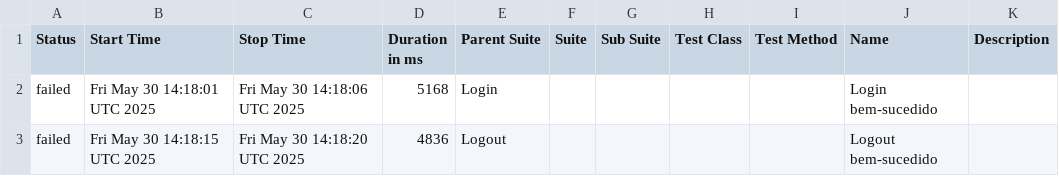
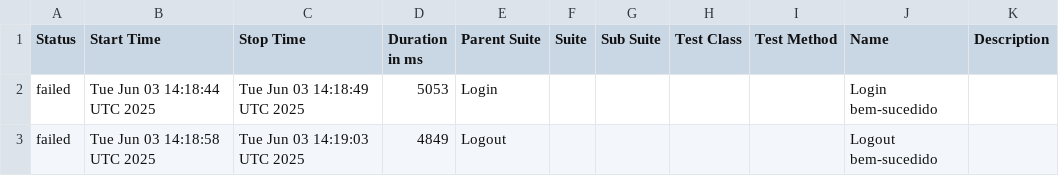
Before and after one commit to Pedrothh/automacao-e2e-cypress-cucumber, a CSV file: data/suites.csv, drawn as a sheet.

```diff
--- a/data/suites.csv
+++ b/data/suites.csv
@@ -1,3 +1,3 @@
 "Status","Start Time","Stop Time","Duration in ms","Parent Suite","Suite","Sub Suite","Test Class","Test Method","Name","Description"
-"failed","Fri May 30 14:18:01 UTC 2025","Fri May 30 14:18:06 UTC 2025","5168","Login","","","","","Login bem-sucedido",""
-"failed","Fri May 30 14:18:15 UTC 2025","Fri May 30 14:18:20 UTC 2025","4836","Logout","","","","","Logout bem-sucedido",""
+"failed","Tue Jun 03 14:18:44 UTC 2025","Tue Jun 03 14:18:49 UTC 2025","5053","Login","","","","","Login bem-sucedido",""
+"failed","Tue Jun 03 14:18:58 UTC 2025","Tue Jun 03 14:19:03 UTC 2025","4849","Logout","","","","","Logout bem-sucedido",""
```
Also changed, not shown: 25 other files.
